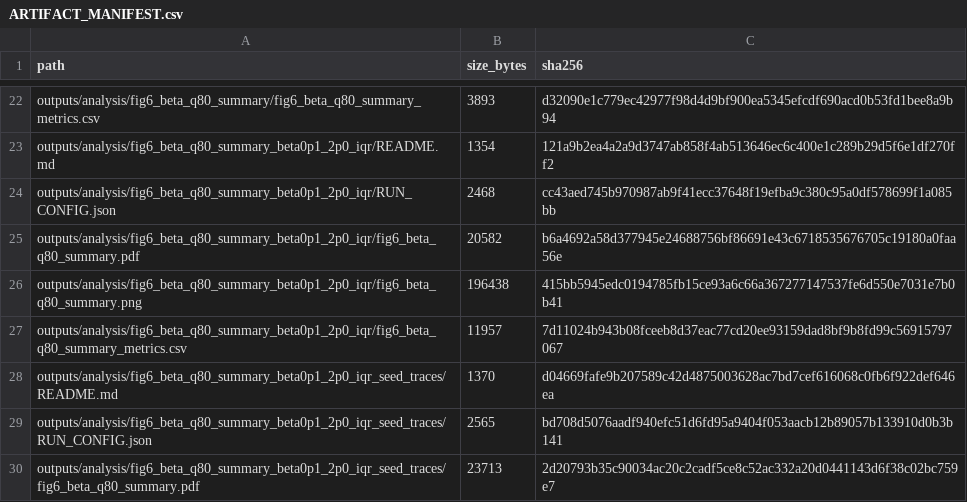
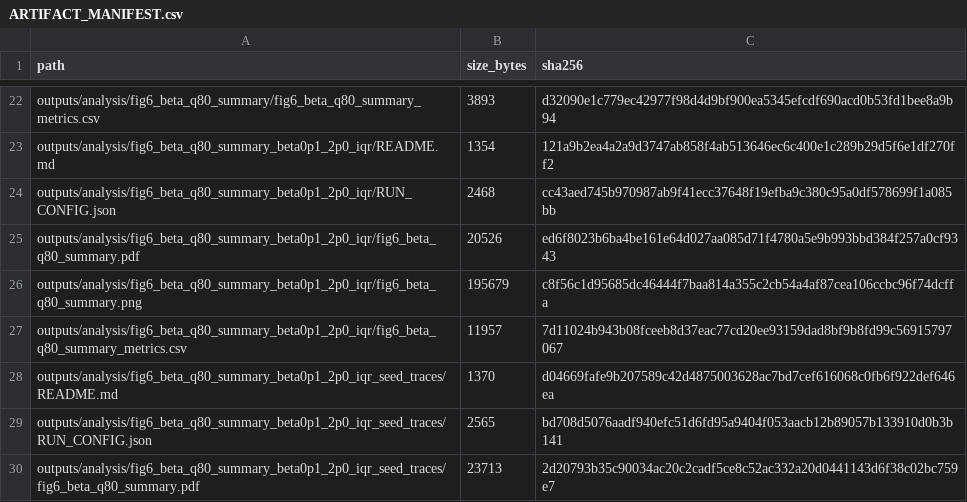
Before and after one commit to eybmits/iqp_generative, a CSV file: outputs/analysis/ARTIFACT_MANIFEST.csv, drawn as a sheet; only a part is shown, gaps mark what is left out.

```diff
--- a/outputs/analysis/ARTIFACT_MANIFEST.csv
+++ b/outputs/analysis/ARTIFACT_MANIFEST.csv
@@ -24,4 +24,4 @@ outputs/analysis/fig6_beta_q80_summary_beta0p1_2p0_iqr/README.md,1354,121a9b2ea4
 outputs/analysis/fig6_beta_q80_summary_beta0p1_2p0_iqr/RUN_CONFIG.json,2468,cc43aed745b970987ab9f41ecc37648f19efba9c380c95a0df578699f1a085bb
-outputs/analysis/fig6_beta_q80_summary_beta0p1_2p0_iqr/fig6_beta_q80_summary.pdf,20582,b6a4692a58d377945e24688756bf86691e43c6718535676705c19180a0faa56e
-outputs/analysis/fig6_beta_q80_summary_beta0p1_2p0_iqr/fig6_beta_q80_summary.png,196438,415bb5945edc0194785fb15ce93a6c66a367277147537fe6d550e7031e7b0b41
+outputs/analysis/fig6_beta_q80_summary_beta0p1_2p0_iqr/fig6_beta_q80_summary.pdf,20526,ed6f8023b6ba4be161e64d027aa085d71f4780a5e9b993bbd384f257a0cf9343
+outputs/analysis/fig6_beta_q80_summary_beta0p1_2p0_iqr/fig6_beta_q80_summary.png,195679,c8f56c1d95685dc46444f7baa814a355c2cb54a4af87cea106ccbc96f74dcffa
 outputs/analysis/fig6_beta_q80_summary_beta0p1_2p0_iqr/fig6_beta_q80_summary_metrics.csv,11957,7d11024b943b08fceeb8d37eac77cd20ee93159dad8bf9b8fd99c56915797067
```
Also changed, not shown: 4 other files.
